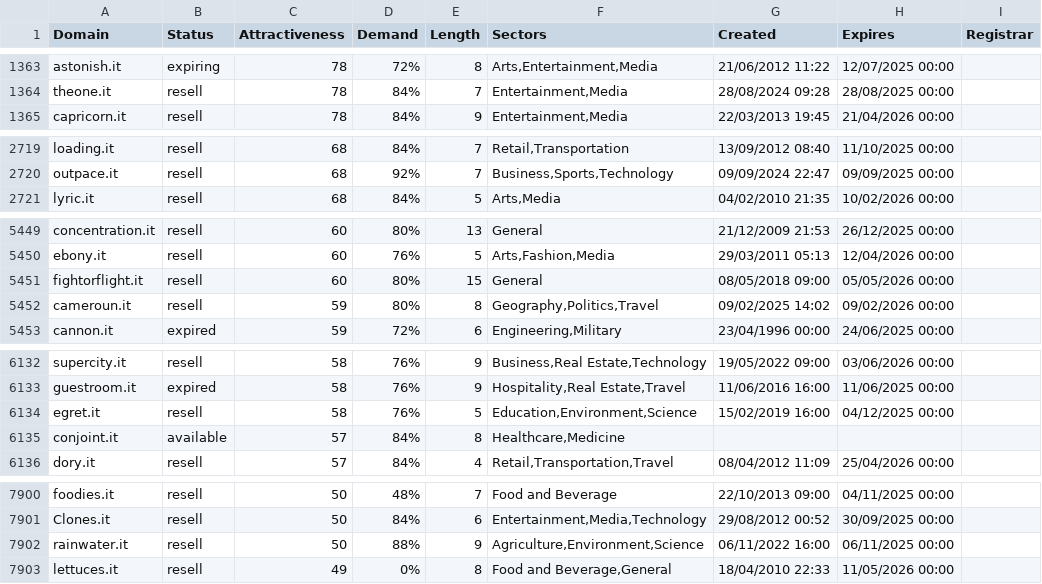
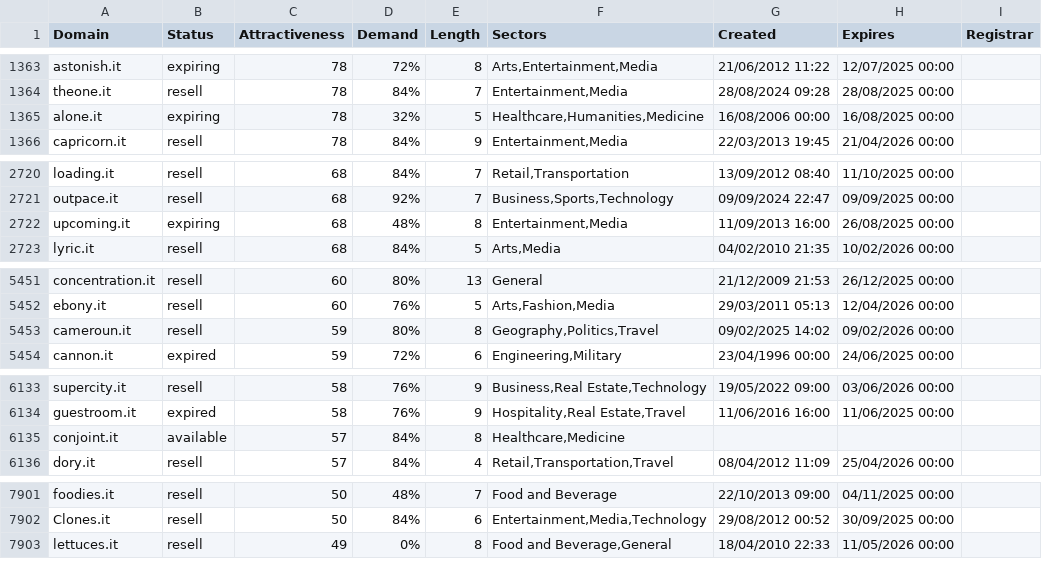
Before and after one commit to UniqueDomains/it-oneword-domains, a CSV file: it.csv, drawn as a sheet; only a part is shown, gaps mark what is left out; the diff covers the shown part only.

Commit message:
Domains update

```diff
--- a/it.csv
+++ b/it.csv
@@ -1364,2 +1364,3 @@ astonish.it,expiring,78,72%,8,"Arts,Entertainment,Media",21/06/2012 11:22,12/07/
 theone.it,resell,78,84%,7,"Entertainment,Media",28/08/2024 09:28,28/08/2025 00:00,
+alone.it,expiring,78,32%,5,"Healthcare,Humanities,Medicine",16/08/2006 00:00,16/08/2025 00:00,
 capricorn.it,resell,78,84%,9,"Entertainment,Media",22/03/2013 19:45,21/04/2026 00:00,
@@ -2720,2 +2721,3 @@ loading.it,resell,68,84%,7,"Retail,Transportation",13/09/2012 08:40,11/10/2025 0
 outpace.it,resell,68,92%,7,"Business,Sports,Technology",09/09/2024 22:47,09/09/2025 00:00,
+upcoming.it,expiring,68,48%,8,"Entertainment,Media",11/09/2013 16:00,26/08/2025 00:00,
 lyric.it,resell,68,84%,5,"Arts,Media",04/02/2010 21:35,10/02/2026 00:00,
@@ -5450,3 +5452,2 @@ concentration.it,resell,60,80%,13,General,21/12/2009 21:53,26/12/2025 00:00,
 ebony.it,resell,60,76%,5,"Arts,Fashion,Media",29/03/2011 05:13,12/04/2026 00:00,
-fightorflight.it,resell,60,80%,15,General,08/05/2018 09:00,05/05/2026 00:00,
 cameroun.it,resell,59,80%,8,"Geography,Politics,Travel",09/02/2025 14:02,09/02/2026 00:00,
@@ -6133,3 +6134,2 @@ supercity.it,resell,58,76%,9,"Business,Real Estate,Technology",19/05/2022 09:00,
 guestroom.it,expired,58,76%,9,"Hospitality,Real Estate,Travel",11/06/2016 16:00,11/06/2025 00:00,
-egret.it,resell,58,76%,5,"Education,Environment,Science",15/02/2019 16:00,04/12/2025 00:00,
 conjoint.it,available,57,84%,8,"Healthcare,Medicine",,,
@@ -7901,3 +7902,2 @@ foodies.it,resell,50,48%,7,Food and Beverage,22/10/2013 09:00,04/11/2025 00:00,
 Clones.it,resell,50,84%,6,"Entertainment,Media,Technology",29/08/2012 00:52,30/09/2025 00:00,
-rainwater.it,resell,50,88%,9,"Agriculture,Environment,Science",06/11/2022 16:00,06/11/2025 00:00,
 lettuces.it,resell,49,0%,8,"Food and Beverage,General",18/04/2010 22:33,11/05/2026 00:00,
```
Also changed, not shown: 1 added row and 67 edited cells elsewhere in this file, 2 other files.
